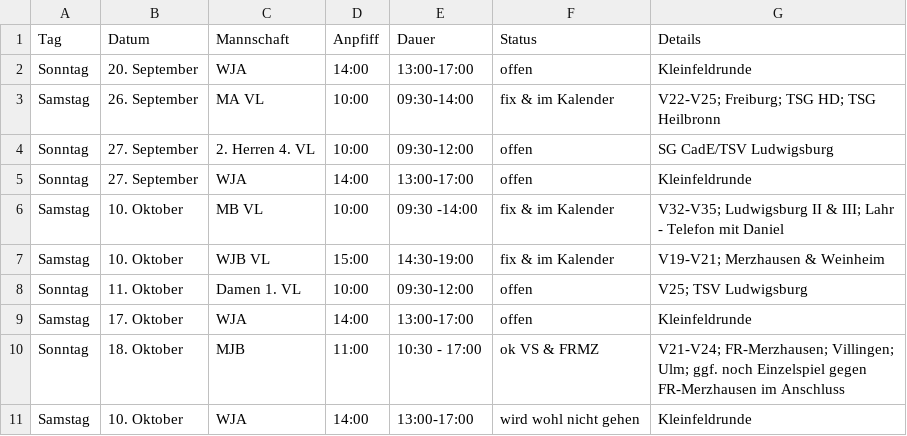
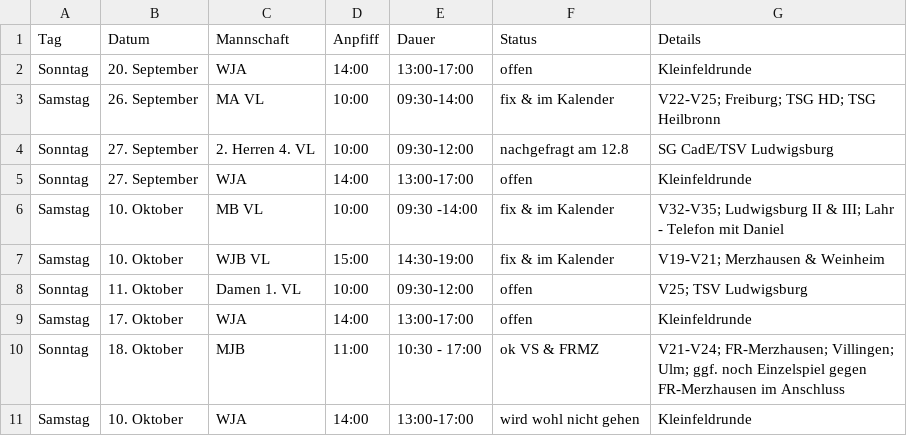
Before and after one commit to feldsaison/ka_feldsaison_2019, a CSV file: 2020/neu_planung.csv, drawn as a sheet.

Commit message:
Update neu_planung.csv

```diff
--- a/2020/neu_planung.csv
+++ b/2020/neu_planung.csv
@@ -3,3 +3,3 @@ Sonntag,20. September, WJA,14:00,13:00-17:00, offen, Kleinfeldrunde
 Samstag, 26. September, MA VL, 10:00, 09:30-14:00, fix & im Kalender, V22-V25; Freiburg; TSG HD; TSG Heilbronn
-Sonntag,27. September, 2. Herren 4. VL,10:00,09:30-12:00, offen, SG CadE/TSV Ludwigsburg
+Sonntag,27. September, 2. Herren 4. VL,10:00,09:30-12:00, nachgefragt am 12.8, SG CadE/TSV Ludwigsburg
 Sonntag,27. September, WJA,14:00,13:00-17:00, offen, Kleinfeldrunde
```
